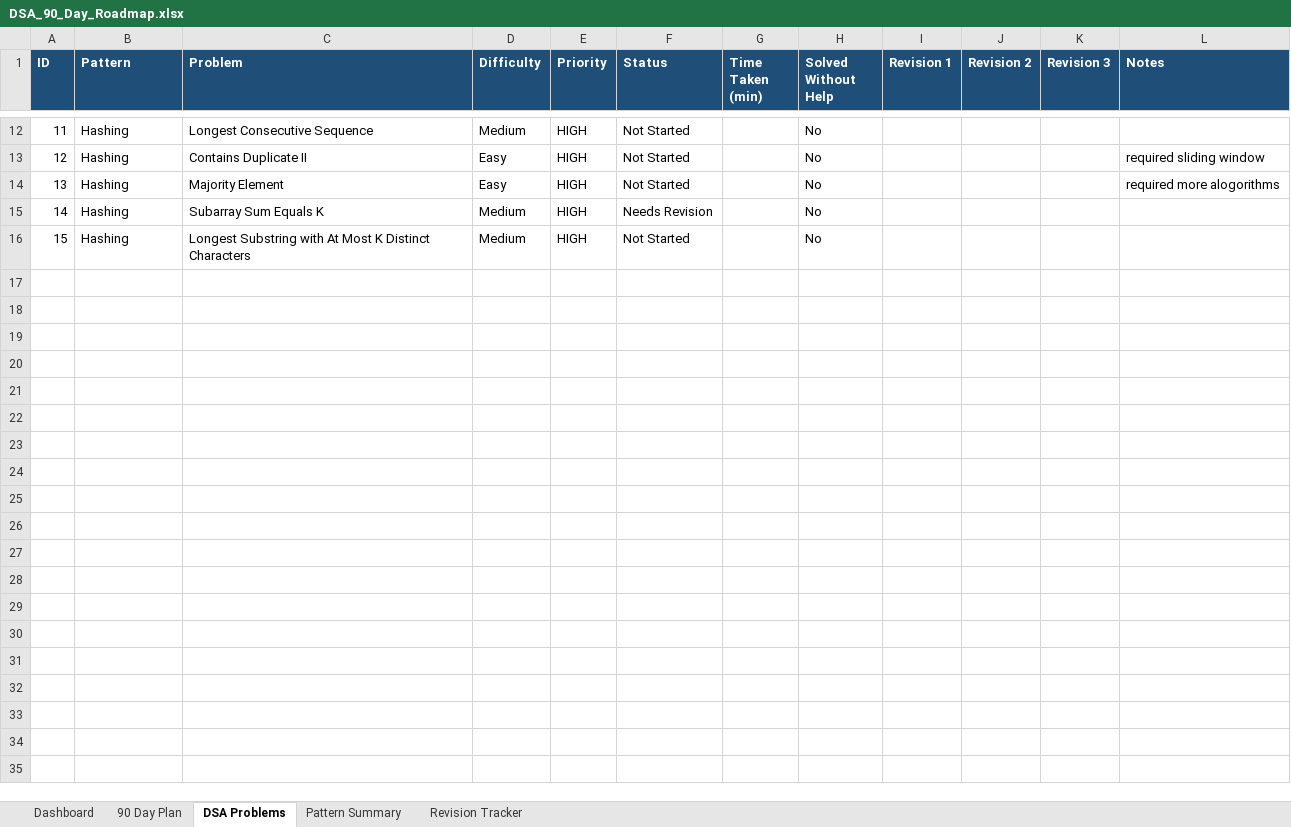
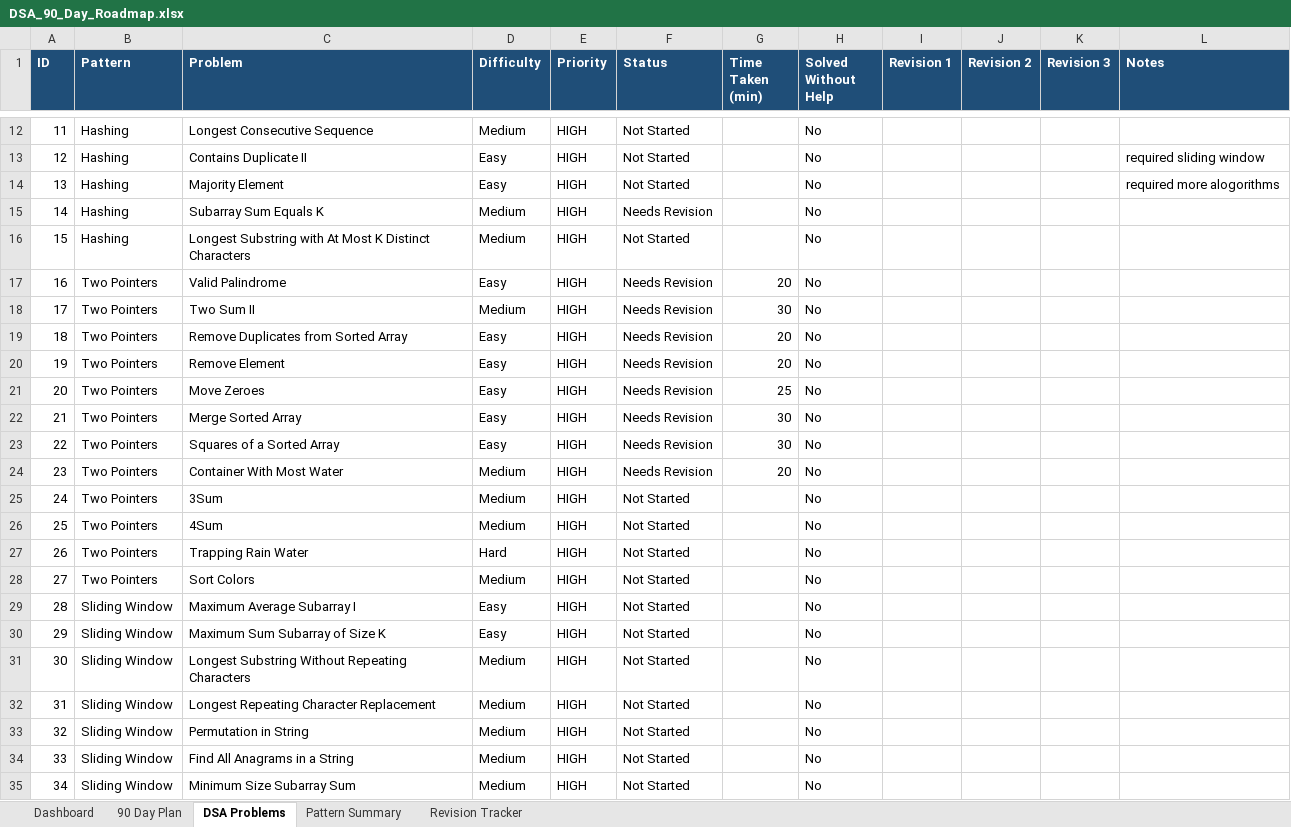
Before and after one commit to sreenivas86/Target-learn, an Excel workbook: documents/plan/DSA_90_Day_Roadmap.xlsx, sheet DSA Problems, drawn as a sheet; only a part is shown, gaps mark what is left out; values as stored, in another font and other column widths than the file's, no borders; the diff covers the shown part only; the diff names each change by its address in the sheet, - before the commit and + after, or states it on an @@ line.

```diff
--- a/documents/plan/DSA_90_Day_Roadmap.xlsx (sheet DSA Problems)
+++ b/documents/plan/DSA_90_Day_Roadmap.xlsx (sheet DSA Problems)
@@ row 17 unhidden: 16 | Two Pointers | Valid Palindrome | Easy | HIGH | Needs Revision | 20 | No @@
@@ row 18 unhidden: 17 | Two Pointers | Two Sum II | Medium | HIGH | Needs Revision | 30 | No @@
@@ row 19 unhidden: 18 | Two Pointers | Remove Duplicates from Sorted Array | Easy | HIGH | Needs Revision | 20 | No @@
@@ row 20 unhidden: 19 | Two Pointers | Remove Element | Easy | HIGH | Needs Revision | 20 | No @@
@@ row 21 unhidden: 20 | Two Pointers | Move Zeroes | Easy | HIGH | Needs Revision | 25 | No @@
@@ row 22 unhidden: 21 | Two Pointers | Merge Sorted Array | Easy | HIGH | Needs Revision | 30 | No @@
@@ row 23 unhidden: 22 | Two Pointers | Squares of a Sorted Array | Easy | HIGH | Needs Revision | 30 | No @@
@@ row 24 unhidden: 23 | Two Pointers | Container With Most Water | Medium | HIGH | Needs Revision | 20 | No @@
@@ row 25 unhidden: 24 | Two Pointers | 3Sum | Medium | HIGH | Not Started |  | No @@
@@ row 26 unhidden: 25 | Two Pointers | 4Sum | Medium | HIGH | Not Started |  | No @@
@@ row 27 unhidden: 26 | Two Pointers | Trapping Rain Water | Hard | HIGH | Not Started |  | No @@
@@ row 28 unhidden: 27 | Two Pointers | Sort Colors | Medium | HIGH | Not Started |  | No @@
@@ row 29 unhidden: 28 | Sliding Window | Maximum Average Subarray I | Easy | HIGH | Not Started |  | No @@
@@ row 30 unhidden: 29 | Sliding Window | Maximum Sum Subarray of Size K | Easy | HIGH | Not Started |  | No @@
@@ row 31 unhidden: 30 | Sliding Window | Longest Substring Without Repeating Characters | Medium | HIGH | Not Started |  | No @@
@@ row 32 unhidden: 31 | Sliding Window | Longest Repeating Character Replacement | Medium | HIGH | Not Started |  | No @@
@@ row 33 unhidden: 32 | Sliding Window | Permutation in String | Medium | HIGH | Not Started |  | No @@
@@ row 34 unhidden: 33 | Sliding Window | Find All Anagrams in a String | Medium | HIGH | Not Started |  | No @@
@@ row 35 unhidden: 34 | Sliding Window | Minimum Size Subarray Sum | Medium | HIGH | Not Started |  | No @@
```
Also changed, not shown: 137 hidden or unhidden rows and 2 edited cells elsewhere in this sheet, sheet Dashboard, sheet Revision Tracker, 1 other file.
